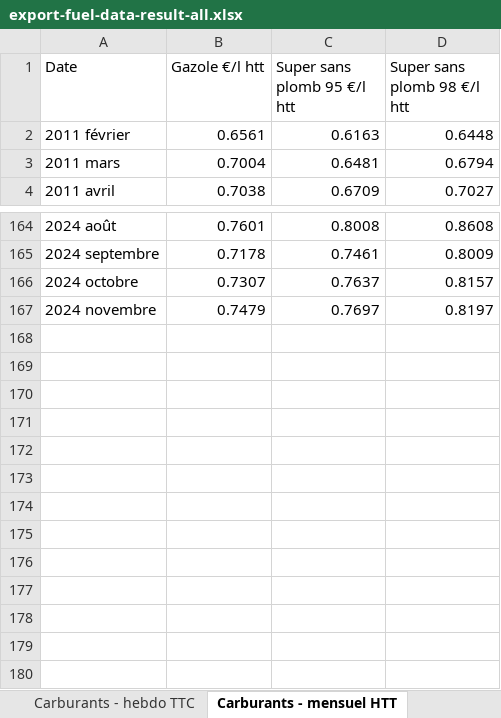
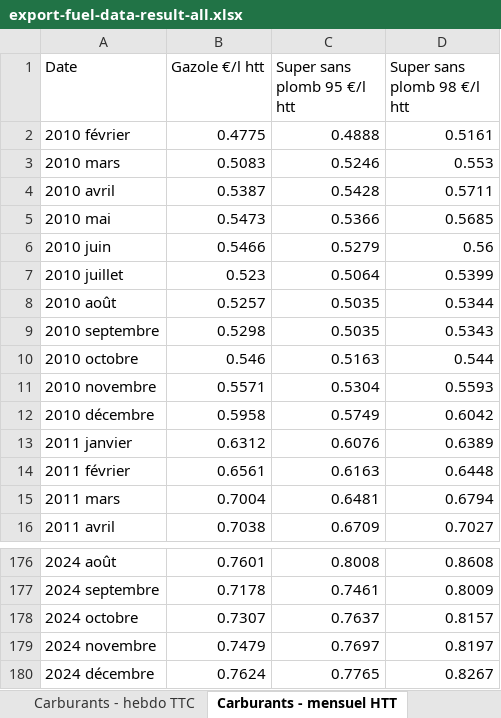
Before and after one commit to MathisMallet/Model_elec_car_Fr, an Excel workbook: export-fuel-data-result-all.xlsx, sheet Carburants - mensuel HTT, drawn as a sheet; only a part is shown, gaps mark what is left out; values as stored, in another font and other column widths than the file's, no borders; the diff names each change by its address in the sheet, - before the commit and + after, or states it on an @@ line.

```diff
--- a/export-fuel-data-result-all.xlsx (sheet Carburants - mensuel HTT)
+++ b/export-fuel-data-result-all.xlsx (sheet Carburants - mensuel HTT)
+row 2: 2010 février | 0.4775 | 0.4888 | 0.5161
+row 3: 2010 mars | 0.5083 | 0.5246 | 0.553
+row 4: 2010 avril | 0.5387 | 0.5428 | 0.5711
+row 5: 2010 mai | 0.5473 | 0.5366 | 0.5685
+row 6: 2010 juin | 0.5466 | 0.5279 | 0.56
+row 7: 2010 juillet | 0.523 | 0.5064 | 0.5399
+row 8: 2010 août | 0.5257 | 0.5035 | 0.5344
+row 9: 2010 septembre | 0.5298 | 0.5035 | 0.5343
+row 10: 2010 octobre | 0.546 | 0.5163 | 0.544
+row 11: 2010 novembre | 0.5571 | 0.5304 | 0.5593
+row 12: 2010 décembre | 0.5958 | 0.5749 | 0.6042
+row 13: 2011 janvier | 0.6312 | 0.6076 | 0.6389
+row 180: 2024 décembre | 0.7624 | 0.7765 | 0.8267
```
Also changed, not shown: sheet Carburants - hebdo TTC, sheet Carburants - hebdo HTT, sheet Carburants - mensuel TTC, sheet Carburants - semestriel HTT, sheet Carburants - semestriel TTC, sheet Carburants - annuel HTT, 1 more sheet.
